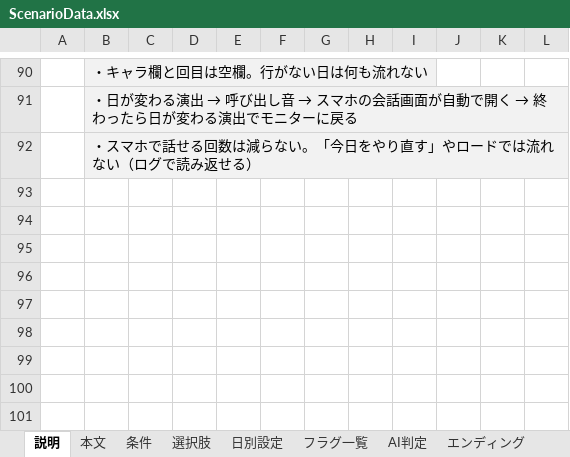
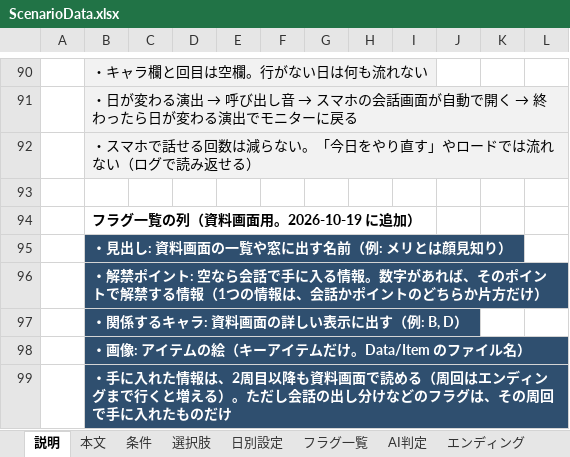
Before and after one commit to NEKOMARU23/SchoolGameJam2026, an Excel workbook: SchoolGameJam2026/Assets/Editor/ScenarioData.xlsx, sheet 説明, drawn as a sheet; only a part is shown, gaps mark what is left out; values as stored, in another font and other column widths than the file's, no borders; the diff names each change by its address in the sheet, - before the commit and + after, or states it on an @@ line.

```diff
--- a/SchoolGameJam2026/Assets/Editor/ScenarioData.xlsx (sheet 説明)
+++ b/SchoolGameJam2026/Assets/Editor/ScenarioData.xlsx (sheet 説明)
+row 93: (empty)
+row 94:  | フラグ一覧の列（資料画面用。2026-10-19 に追加）
+row 95:  | ・見出し: 資料画面の一覧や窓に出す名前（例: メリとは顔見知り）
+row 96:  | ・解禁ポイント: 空なら会話で手に入る情報。数字があれば、そのポイントで解禁する情報（1つの情報は、会話かポイントのどちらか片方だけ）
+row 97:  | ・関係するキャラ: 資料画面の詳しい表示に出す（例: B, D）
+row 98:  | ・画像: アイテムの絵（キーアイテムだけ。Data/Item のファイル名）
+row 99:  | ・手に入れた情報は、2周目以降も資料画面で読める（周回はエンディングまで行くと増える）。ただし会話の出し分けなどのフラグは、その周回で手に入れたものだけ
```
Also changed, not shown: sheet フラグ一覧, 6 other files.
